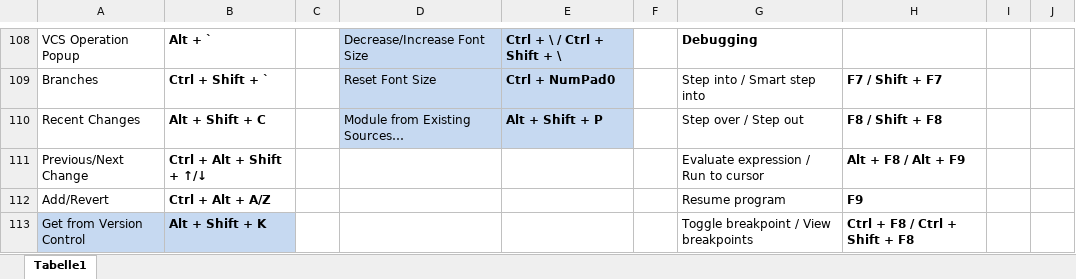
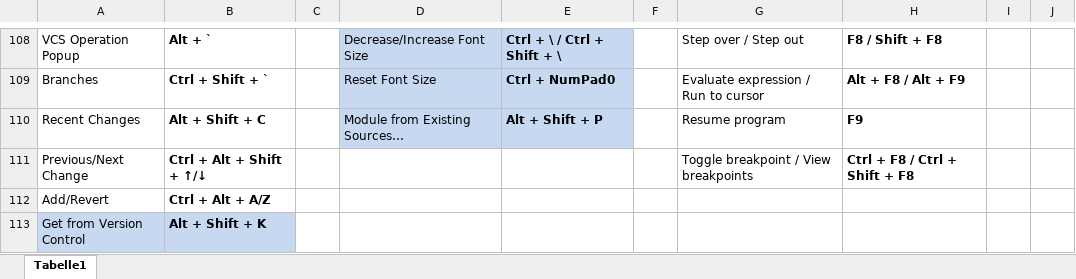
Before and after one commit to psicho2000/wiki, an Excel workbook: Settings/IntelliJ/IntelliJ-Shortcuts.xlsx, sheet Tabelle1, drawn as a sheet; only a part is shown, gaps mark what is left out; values as stored, in another font and other column widths than the file's, no borders; the diff covers the shown part only; the diff names each change by its address in the sheet, - before the commit and + after, or states it on an @@ line.

```diff
--- a/Settings/IntelliJ/IntelliJ-Shortcuts.xlsx (sheet Tabelle1)
+++ b/Settings/IntelliJ/IntelliJ-Shortcuts.xlsx (sheet Tabelle1)
-G108: Debugging
+G108: Step over / Step out
-G108 bold: on
+G108 bold: off
-H108: (empty)
+H108: F8 / Shift + F8
-G109: Step into / Smart step into
+G109: Evaluate expression / Run to cursor
-H109: F7 / Shift + F7
+H109: Alt + F8 / Alt + F9
-G110: Step over / Step out
+G110: Resume program
-H110: F8 / Shift + F8
+H110: F9
-G111: Evaluate expression / Run to cursor
+G111: Toggle breakpoint / View breakpoints
-H111: Alt + F8 / Alt + F9
+H111: Ctrl + F8 / Ctrl + Shift + F8
-G112: Resume program
+G112: (empty)
-H112: F9
+H112: (empty)
-G113: Toggle breakpoint / View breakpoints
+G113: (empty)
-H113: Ctrl + F8 / Ctrl + Shift + F8
+H113: (empty)
```
Also changed, not shown: 55 added rows, 55 removed rows, 23 edited cells and cell formats elsewhere in this sheet, 2 other files.
